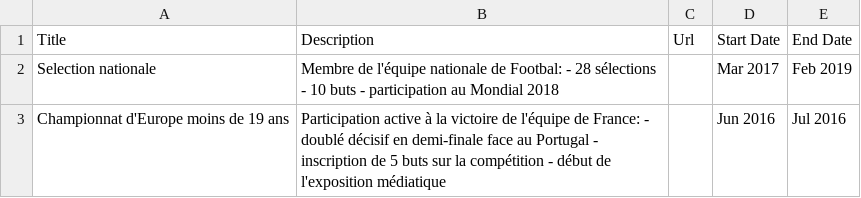
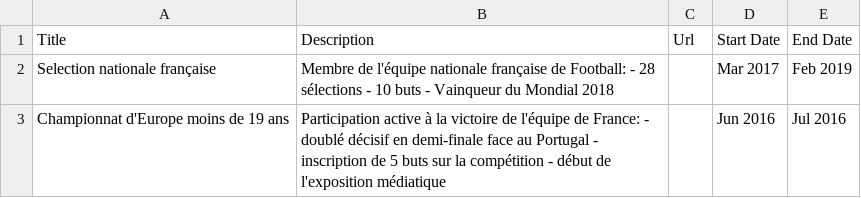
Before and after one commit to guillaume-lesaine/vis-my_way, a CSV file: data/example/Projects.csv, drawn as a sheet.

Commit message:
Projects.csv optional + Update Data

```diff
--- a/data/example/Projects.csv
+++ b/data/example/Projects.csv
@@ -1,3 +1,3 @@
 Title,Description,Url,Start Date,End Date
-Selection nationale,"Membre de l'équipe nationale de Footbal: - 28 sélections - 10 buts - participation au Mondial 2018",,Mar 2017,Feb 2019
+Selection nationale française,"Membre de l'équipe nationale française de Football: - 28 sélections - 10 buts - Vainqueur du Mondial 2018",,Mar 2017,Feb 2019
 Championnat d'Europe moins de 19 ans,"Participation active à la victoire de l'équipe de France: - doublé décisif en demi-finale face au Portugal - inscription de 5 buts sur la compétition - début de l'exposition médiatique",,Jun 2016,Jul 2016
```
Also changed, not shown: data/example/Profile.csv, 2 other files.
